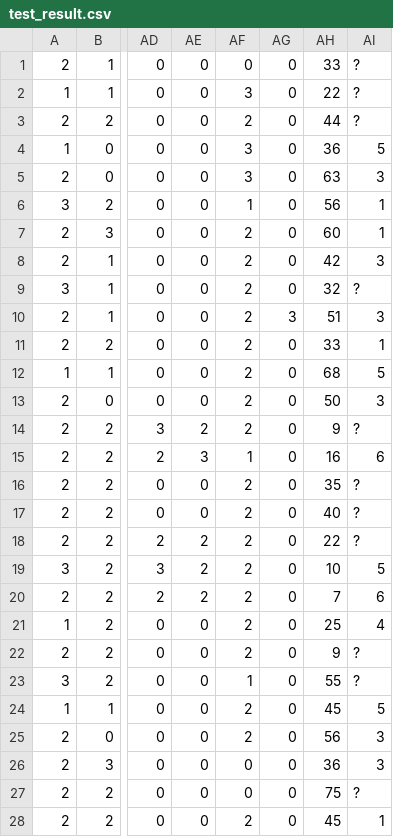
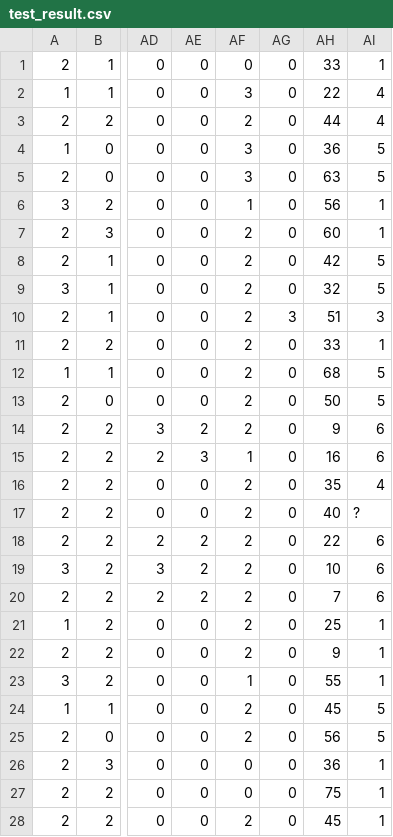
Before and after one commit to fkolokathi/Classifiers, a CSV file: ID3/test_result.csv, drawn as a sheet; only a part is shown, gaps mark what is left out; the diff covers the shown part only; the diff names each change by its address in the sheet, - before the commit and + after, or states it on an @@ line.

```diff
--- a/ID3/test_result.csv
+++ b/ID3/test_result.csv
-AI1: ?
+AI1: 1
-AI2:AI3: ?
+AI2:AI3: 4
-AI5: 3
+AI5: 5
-AI8: 3
+AI8: 5
-AI9: ?
+AI9: 5
-AI13: 3
+AI13: 5
-AI14: ?
+AI14: 6
-AI16: ?
+AI16: 4
-AI18: ?
+AI18: 6
-AI19: 5
+AI19: 6
-AI21: 4
+AI21: 1
-AI22:AI23: ?
+AI22:AI23: 1
-AI25: 3
+AI25: 5
-AI26: 3
+AI26: 1
-AI27: ?
+AI27: 1
```
Also changed, not shown: 6 edited cells elsewhere in this file, adaboost/dermatology.csv, 10 other files.
